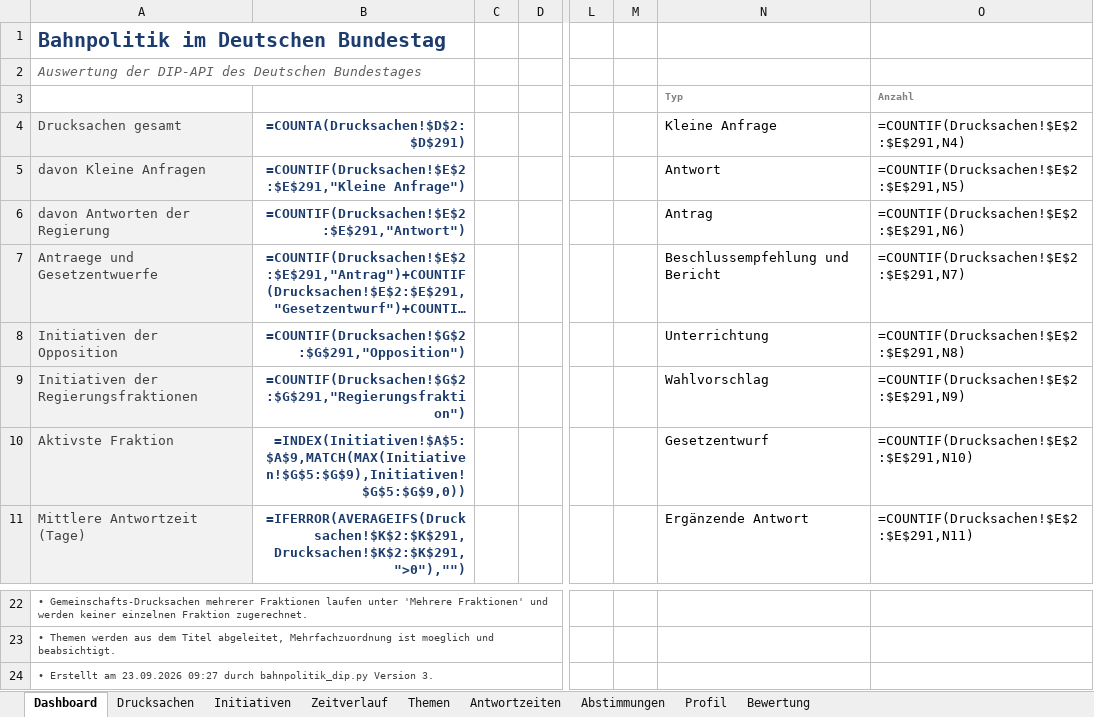
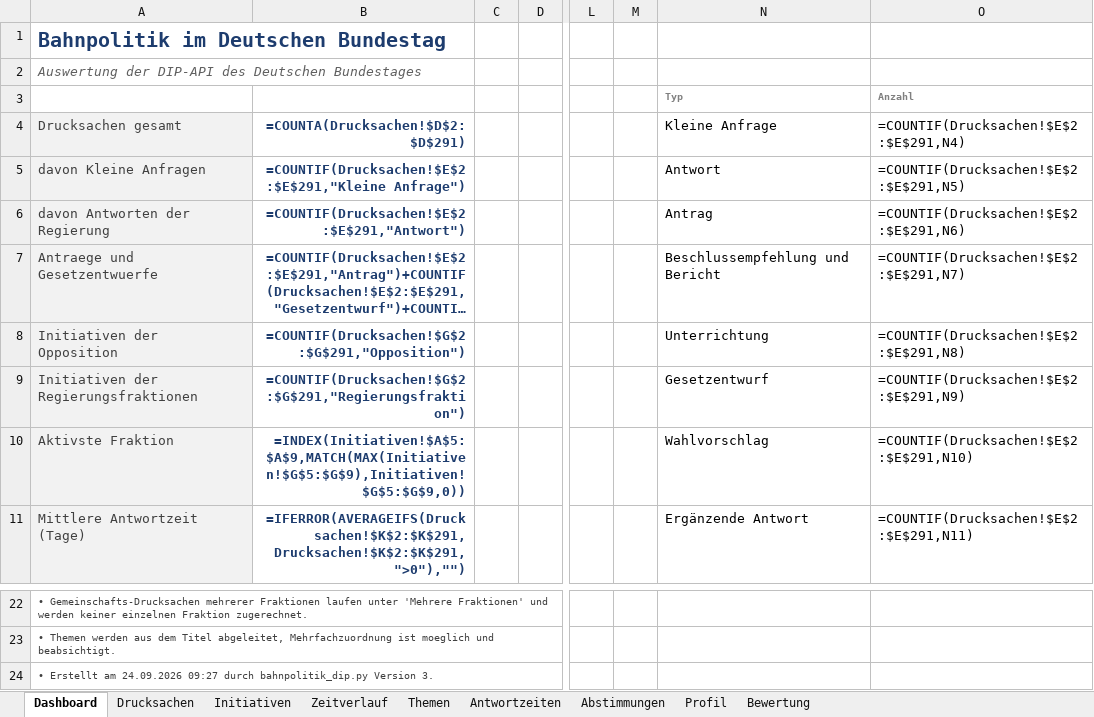
Before and after one commit to Penetrationpasi-hub/DIP-API, an Excel workbook: bahnpolitik_gesamt.xlsx, sheet Dashboard, drawn as a sheet; only a part is shown, gaps mark what is left out; long unchanged cells end in …; values as stored, in another font and other column widths than the file's, no borders; formulas without a stored value are shown as written; charts and pictures not drawn; the diff names each change by its address in the sheet, - before the commit and + after, or states it on an @@ line.

```diff
--- a/bahnpolitik_gesamt.xlsx (sheet Dashboard)
+++ b/bahnpolitik_gesamt.xlsx (sheet Dashboard)
-N9 (Kleine Anfrage): Wahlvorschlag
+N9 (Kleine Anfrage): Gesetzentwurf
-N10 (Kleine Anfrage): Gesetzentwurf
+N10 (Kleine Anfrage): Wahlvorschlag
-A24 (Drucksachen gesamt): …Erstellt am 23.09.2026 09:27 durch…
+A24 (Drucksachen gesamt): …Erstellt am 24.09.2026 09:27 durch…
```
